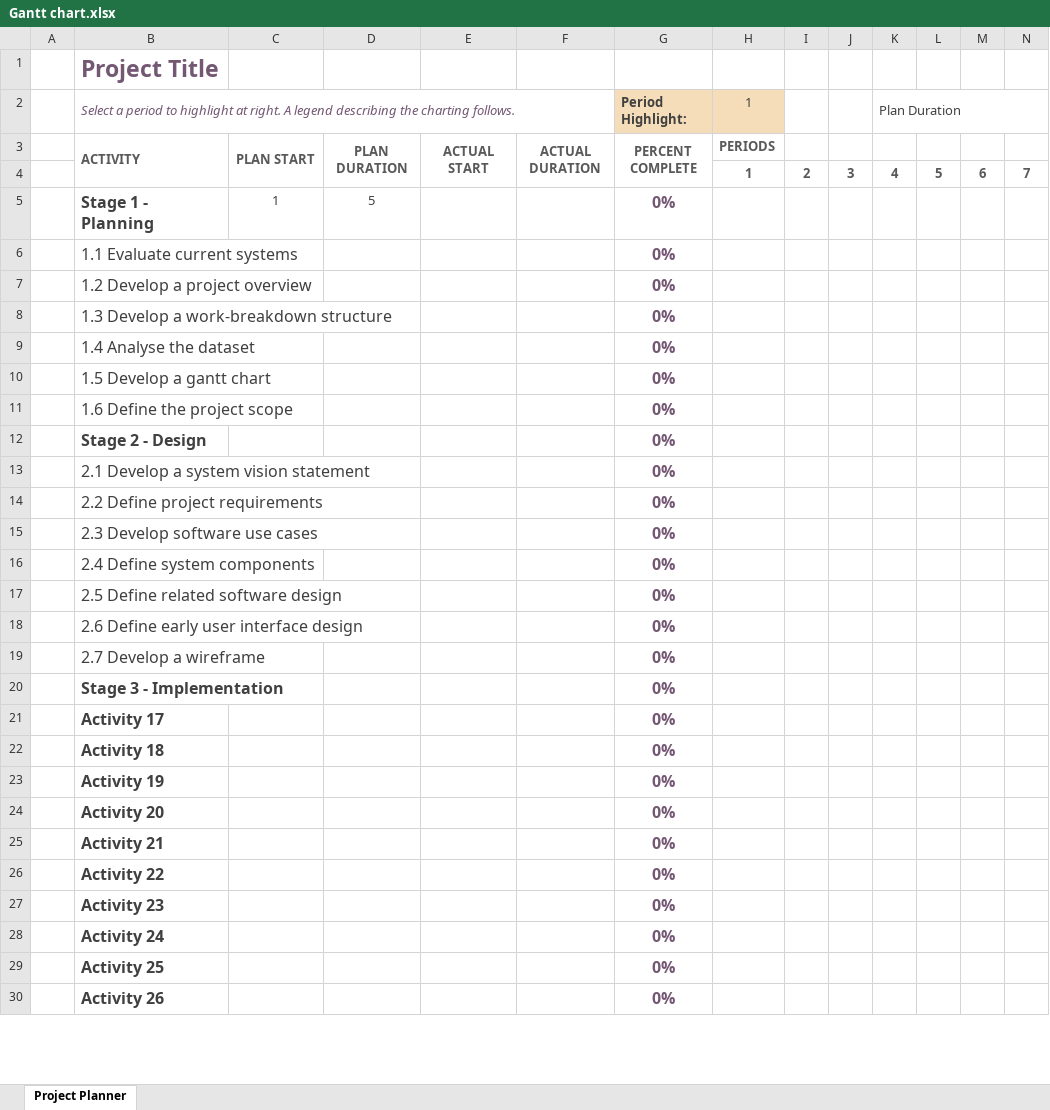
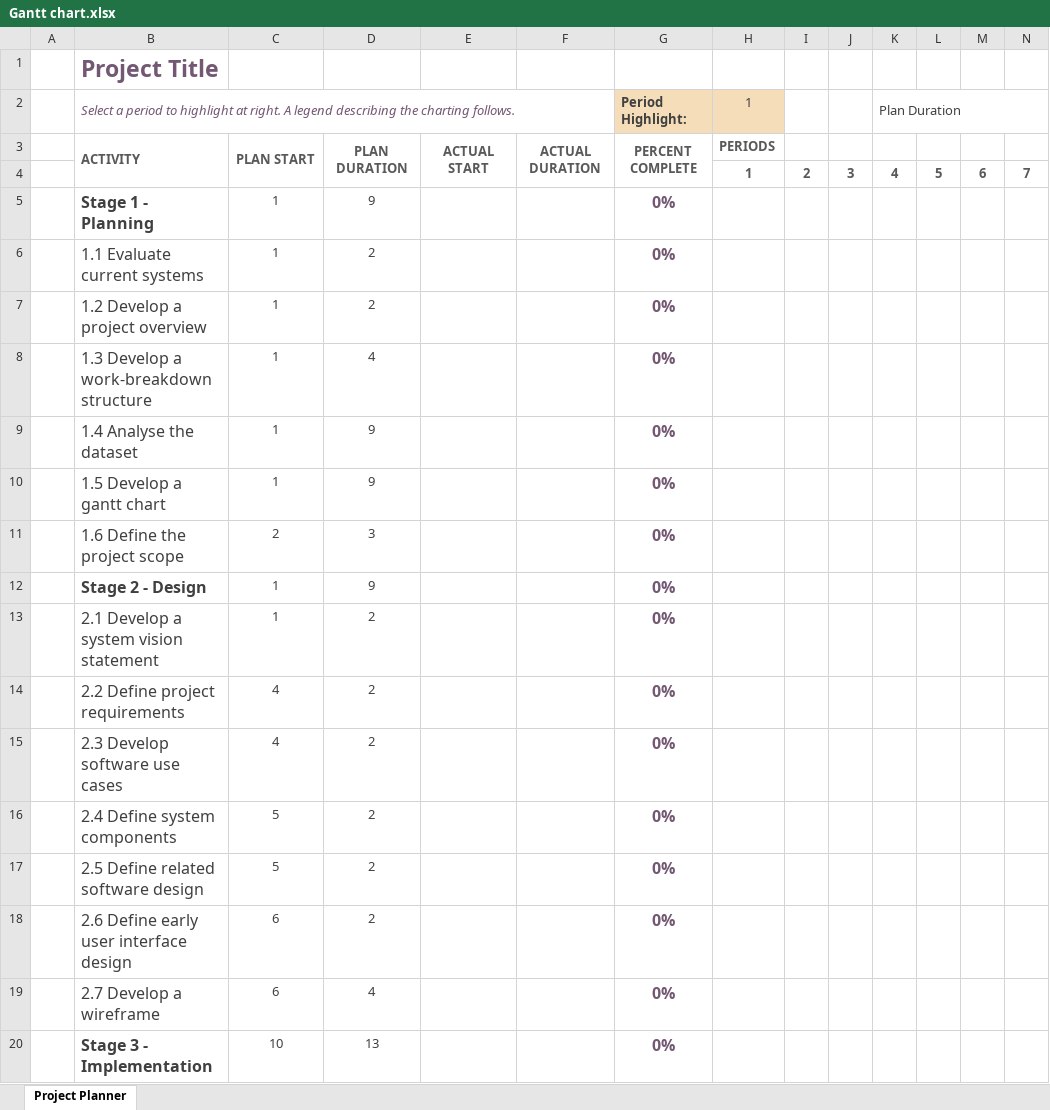
Before and after one commit to N-odle/2810ICT_Assignment, an Excel workbook: Assignment Instructions and framework/Gantt chart.xlsx, sheet Project Planner, drawn as a sheet; only a part is shown; values as stored, in another font and other column widths than the file's, no borders; conditional formats not drawn; removed rows and columns are numbered as before the commit, all else as after; rows hold the shown columns only; the diff covers the shown part only; the diff names each change by its address in the sheet, - before the commit and + after, or states it on an @@ line.

Commit message:
Moved to correct location

```diff
--- a/Assignment Instructions and framework/Gantt chart.xlsx (sheet Project Planner)
+++ b/Assignment Instructions and framework/Gantt chart.xlsx (sheet Project Planner)
-D5: 5
+D5: 9
-C6:C10: (empty)
+C6:C10: 1
-D6:D7: (empty)
+D6:D7: 2
-D8: (empty)
+D8: 4
-D9:D10: (empty)
+D9:D10: 9
-C11: (empty)
+C11: 2
-D11: (empty)
+D11: 3
-C12:C13: (empty)
+C12:C13: 1
-D12: (empty)
+D12: 9
-D13:D18: (empty)
+D13:D18: 2
-C14:C15: (empty)
+C14:C15: 4
-C16:C17: (empty)
+C16:C17: 5
-C18:C19: (empty)
+C18:C19: 6
-D19: (empty)
+D19: 4
-C20: (empty)
+C20: 10
-D20: (empty)
+D20: 13
-row 21:  | Activity 17 |  |  |  |  | 0%
-row 22:  | Activity 18 |  |  |  |  | 0%
-row 23:  | Activity 19 |  |  |  |  | 0%
-row 24:  | Activity 20 |  |  |  |  | 0%
-row 25:  | Activity 21 |  |  |  |  | 0%
-row 26:  | Activity 22 |  |  |  |  | 0%
-row 27:  | Activity 23 |  |  |  |  | 0%
-row 28:  | Activity 24 |  |  |  |  | 0%
-row 29:  | Activity 25 |  |  |  |  | 0%
-row 30:  | Activity 26 |  |  |  |  | 0%
```
Also changed, not shown: 4 added rows and 9 removed rows elsewhere in this sheet.
